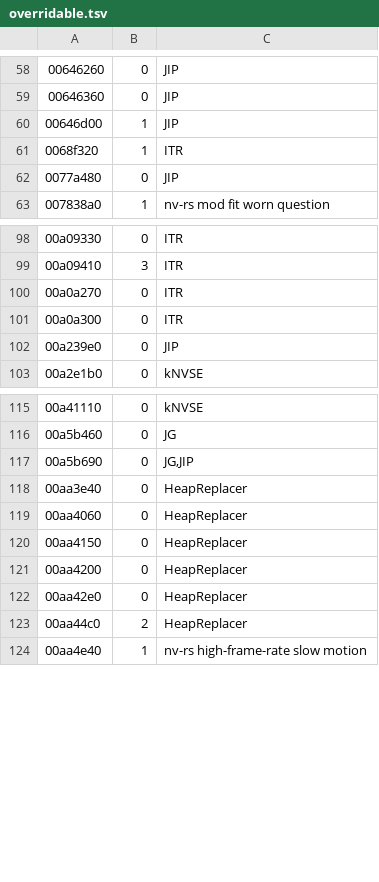
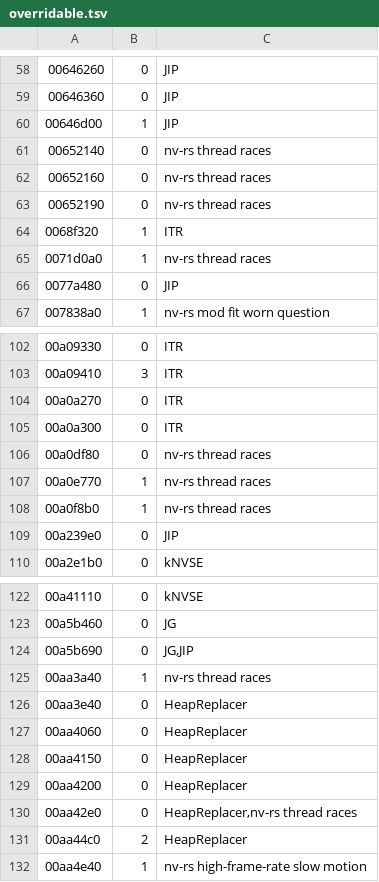
Before and after one commit to slaterain/nv-rs, a TSV file: crates/engine-core/data/overridable.tsv, drawn as a sheet; only a part is shown, gaps mark what is left out.

```diff
--- a/crates/engine-core/data/overridable.tsv
+++ b/crates/engine-core/data/overridable.tsv
@@ -60,3 +60,7 @@
 00646d00	1	JIP
+00652140	0	nv-rs thread races
+00652160	0	nv-rs thread races
+00652190	0	nv-rs thread races
 0068f320	1	ITR
+0071d0a0	1	nv-rs thread races
 0077a480	0	JIP
@@ -101,2 +105,5 @@
 00a0a300	0	ITR
+00a0df80	0	nv-rs thread races
+00a0e770	1	nv-rs thread races
+00a0f8b0	1	nv-rs thread races
 00a239e0	0	JIP
@@ -117,2 +124,3 @@
 00a5b690	0	JG,JIP
+00aa3a40	1	nv-rs thread races
 00aa3e40	0	HeapReplacer
@@ -121,3 +129,3 @@
 00aa4200	0	HeapReplacer
-00aa42e0	0	HeapReplacer
+00aa42e0	0	HeapReplacer,nv-rs thread races
 00aa44c0	2	HeapReplacer
```
Also changed, not shown: crates/host/data/game_ini.tsv, 14 other files.
